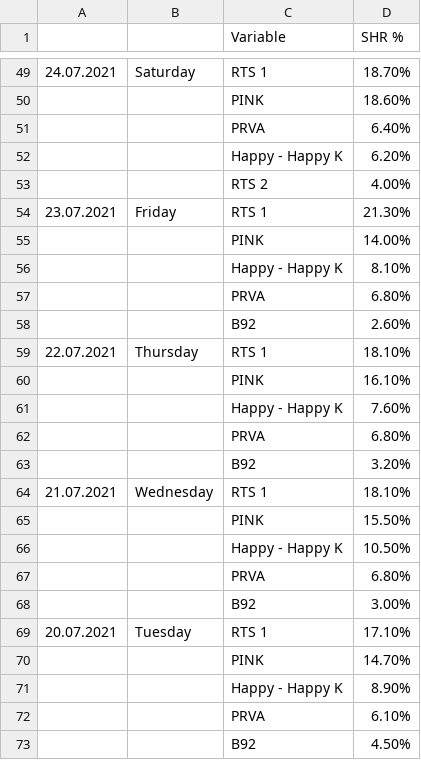
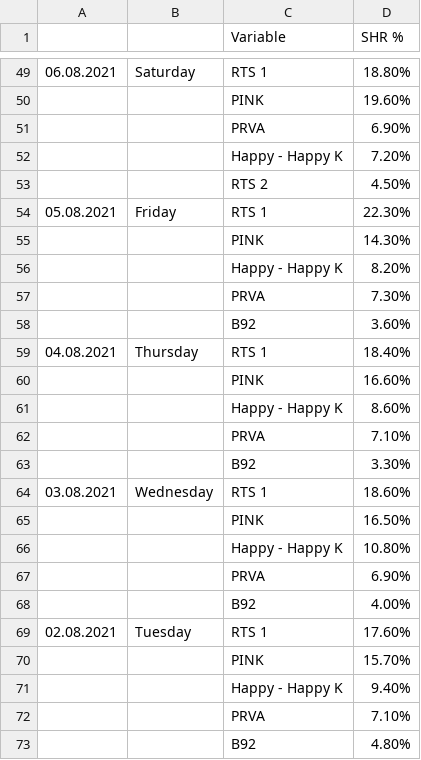
Before and after one commit to nikolap99/charts, a CSV file: piechart.csv, drawn as a sheet; only a part is shown, gaps mark what is left out; the diff covers the shown part only; the diff names each change by its address in the sheet, - before the commit and + after, or states it on an @@ line.

```diff
--- a/piechart.csv
+++ b/piechart.csv
-A49: 24.07.2021
+A49: 06.08.2021
-D49 (SHR %): 18.70%
+D49 (SHR %): 18.80%
-D50 (SHR %): 18.60%
+D50 (SHR %): 19.60%
-D51 (SHR %): 6.40%
+D51 (SHR %): 6.90%
-D52 (SHR %): 6.20%
+D52 (SHR %): 7.20%
-D53 (SHR %): 4.00%
+D53 (SHR %): 4.50%
-A54: 23.07.2021
+A54: 05.08.2021
-D54 (SHR %): 21.30%
+D54 (SHR %): 22.30%
-D55 (SHR %): 14.00%
+D55 (SHR %): 14.30%
-D56 (SHR %): 8.10%
+D56 (SHR %): 8.20%
-D57 (SHR %): 6.80%
+D57 (SHR %): 7.30%
-D58 (SHR %): 2.60%
+D58 (SHR %): 3.60%
-A59: 22.07.2021
+A59: 04.08.2021
-D59 (SHR %): 18.10%
+D59 (SHR %): 18.40%
-D60 (SHR %): 16.10%
+D60 (SHR %): 16.60%
-D61 (SHR %): 7.60%
+D61 (SHR %): 8.60%
-D62 (SHR %): 6.80%
+D62 (SHR %): 7.10%
-D63 (SHR %): 3.20%
+D63 (SHR %): 3.30%
-A64: 21.07.2021
+A64: 03.08.2021
-D64 (SHR %): 18.10%
+D64 (SHR %): 18.60%
-D65 (SHR %): 15.50%
+D65 (SHR %): 16.50%
-D66 (SHR %): 10.50%
+D66 (SHR %): 10.80%
-D67 (SHR %): 6.80%
+D67 (SHR %): 6.90%
-D68 (SHR %): 3.00%
+D68 (SHR %): 4.00%
-A69: 20.07.2021
+A69: 02.08.2021
-D69 (SHR %): 17.10%
+D69 (SHR %): 17.60%
-D70 (SHR %): 14.70%
+D70 (SHR %): 15.70%
-D71 (SHR %): 8.90%
+D71 (SHR %): 9.40%
-D72 (SHR %): 6.10%
+D72 (SHR %): 7.10%
-D73 (SHR %): 4.50%
+D73 (SHR %): 4.80%
```
Also changed, not shown: 9 added rows, 9 removed rows, 1 moved row and 41 edited cells elsewhere in this file, barchart.csv.
